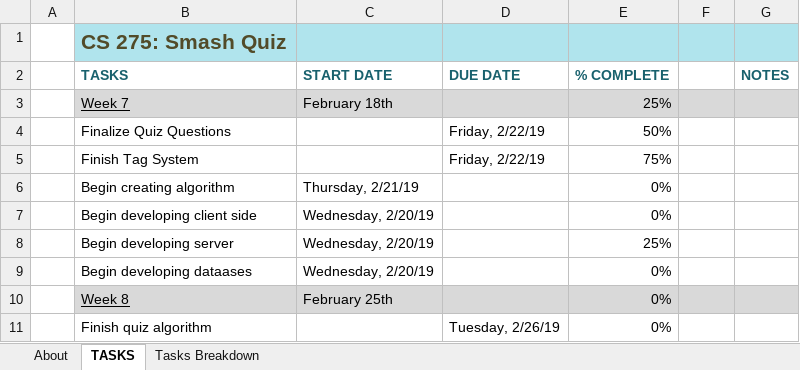
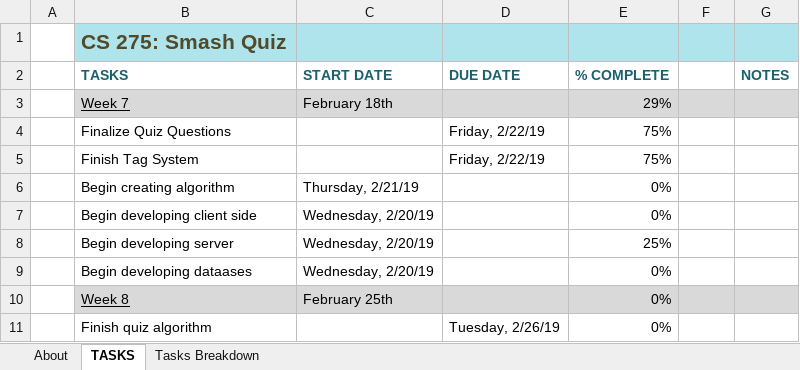
Before and after one commit to butlerdotexe/SmashCharacters, an Excel workbook: Project_Timeline.xlsx, sheet TASKS, drawn as a sheet; only a part is shown; values as stored, in another font and other column widths than the file's, no borders; conditional formats and table styles not drawn; the diff names each change by its address in the sheet, - before the commit and + after, or states it on an @@ line.

Commit message:
Update Project_Timeline.xlsx

```diff
--- a/Project_Timeline.xlsx (sheet TASKS)
+++ b/Project_Timeline.xlsx (sheet TASKS)
-E3 (% COMPLETE): 25%
+E3 (% COMPLETE): 29%
-E4 (% COMPLETE): 50%
+E4 (% COMPLETE): 75%
```
